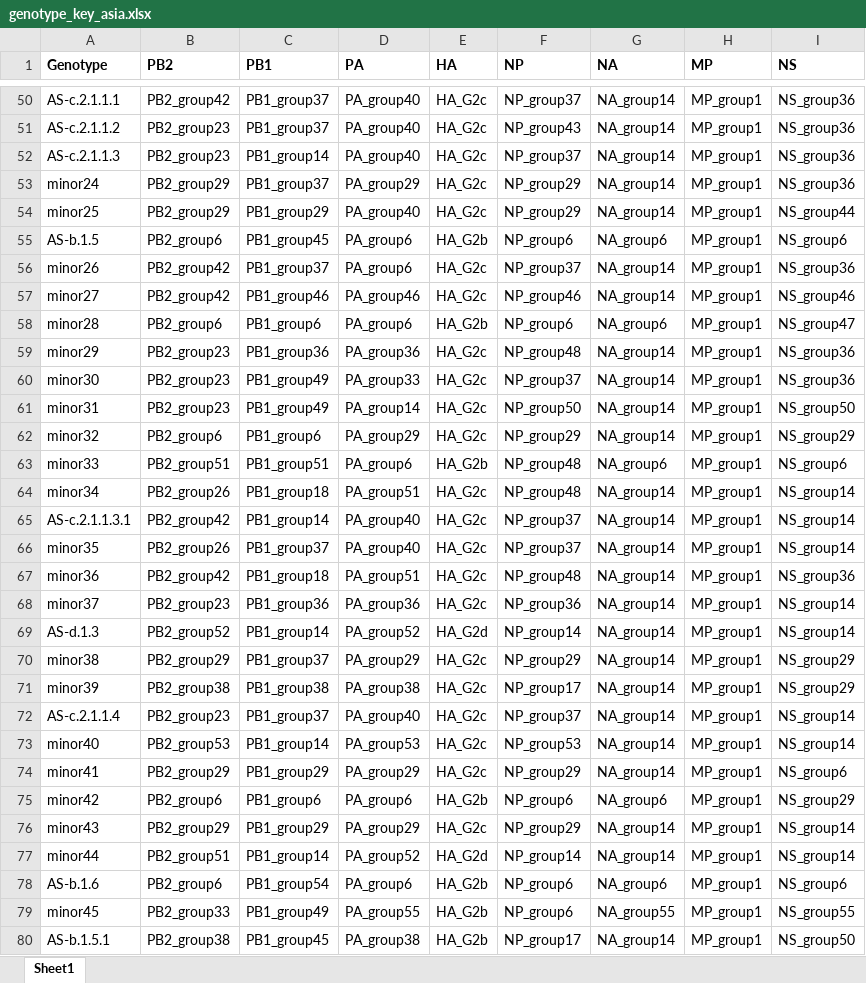
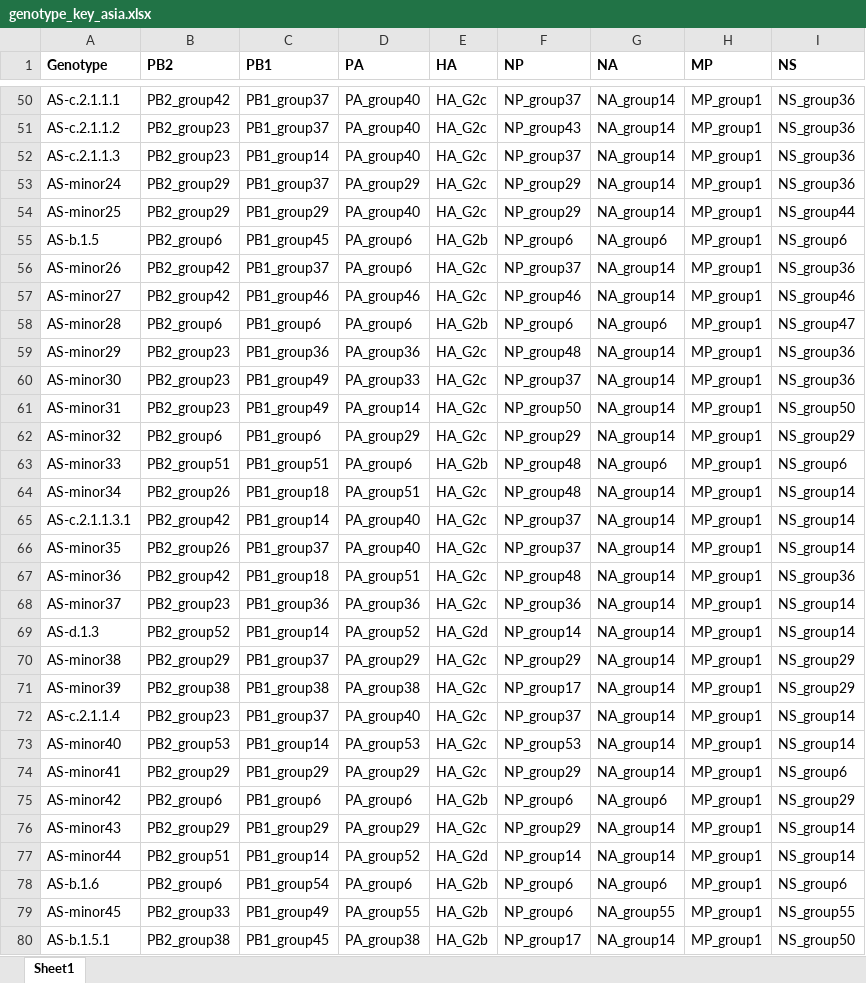
Before and after one commit to KDCA-KNU-VirusResearch/GenoFLU-Asia, an Excel workbook: dependencies/genotype_key_asia.xlsx, sheet Sheet1, drawn as a sheet; only a part is shown, gaps mark what is left out; values as stored, in another font and other column widths than the file's, no borders; the diff covers the shown part only; the diff names each change by its address in the sheet, - before the commit and + after, or states it on an @@ line.

Commit message:
Prefix Asian minor genotype names with AS-

```diff
--- a/dependencies/genotype_key_asia.xlsx (sheet Sheet1)
+++ b/dependencies/genotype_key_asia.xlsx (sheet Sheet1)
-A53 (Genotype): minor24
+A53 (Genotype): AS-minor24
-A54 (Genotype): minor25
+A54 (Genotype): AS-minor25
-A56 (Genotype): minor26
+A56 (Genotype): AS-minor26
-A57 (Genotype): minor27
+A57 (Genotype): AS-minor27
-A58 (Genotype): minor28
+A58 (Genotype): AS-minor28
-A59 (Genotype): minor29
+A59 (Genotype): AS-minor29
-A60 (Genotype): minor30
+A60 (Genotype): AS-minor30
-A61 (Genotype): minor31
+A61 (Genotype): AS-minor31
-A62 (Genotype): minor32
+A62 (Genotype): AS-minor32
-A63 (Genotype): minor33
+A63 (Genotype): AS-minor33
-A64 (Genotype): minor34
+A64 (Genotype): AS-minor34
-A66 (Genotype): minor35
+A66 (Genotype): AS-minor35
-A67 (Genotype): minor36
+A67 (Genotype): AS-minor36
-A68 (Genotype): minor37
+A68 (Genotype): AS-minor37
-A70 (Genotype): minor38
+A70 (Genotype): AS-minor38
-A71 (Genotype): minor39
+A71 (Genotype): AS-minor39
-A73 (Genotype): minor40
+A73 (Genotype): AS-minor40
-A74 (Genotype): minor41
+A74 (Genotype): AS-minor41
-A75 (Genotype): minor42
+A75 (Genotype): AS-minor42
-A76 (Genotype): minor43
+A76 (Genotype): AS-minor43
-A77 (Genotype): minor44
+A77 (Genotype): AS-minor44
-A79 (Genotype): minor45
+A79 (Genotype): AS-minor45
```
Also changed, not shown: 61 edited cells elsewhere in this sheet, docs/data/genotype_comparison_20261027.xlsx, 8 other files.
